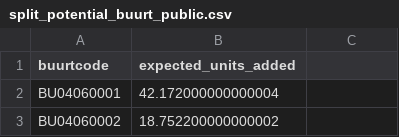
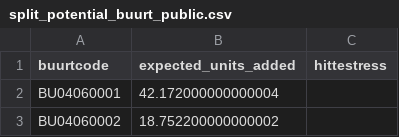
Before and after one commit to rubenwoudsma/Huizen-Woning-Splitser-Analyzer, a CSV file: data/processed/split_potential_buurt_public.csv, drawn as a sheet; only a part is shown; the diff names each change by its address in the sheet, - before the commit and + after, or states it on an @@ line.

```diff
--- a/data/processed/split_potential_buurt_public.csv
+++ b/data/processed/split_potential_buurt_public.csv
-C1: (empty)
+C1: hittestress
```
